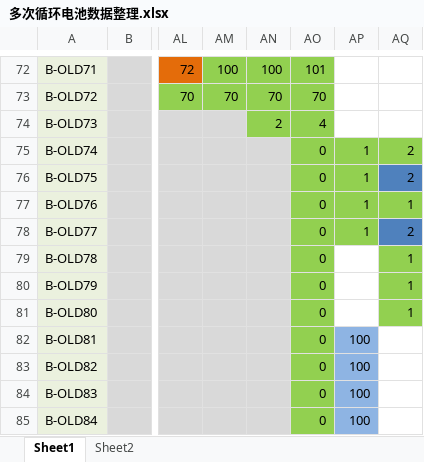
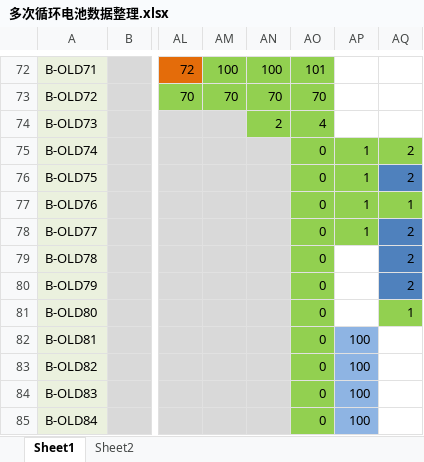
Before and after one commit to DHU-A501/Li-ion-Battery-Data, an Excel workbook: 多次循环电池数据整理.xlsx, sheet Sheet1, drawn as a sheet; only a part is shown, gaps mark what is left out; values as stored, in another font and other column widths than the file's, no borders; the diff names each change by its address in the sheet, - before the commit and + after, or states it on an @@ line.

```diff
--- a/多次循环电池数据整理.xlsx (sheet Sheet1)
+++ b/多次循环电池数据整理.xlsx (sheet Sheet1)
-AQ79:AQ80: 1
+AQ79:AQ80: 2
-AQ79:AQ80 fill: #92D050
+AQ79:AQ80 fill: #4F81BD
```
Also changed, not shown: 2 other files.
